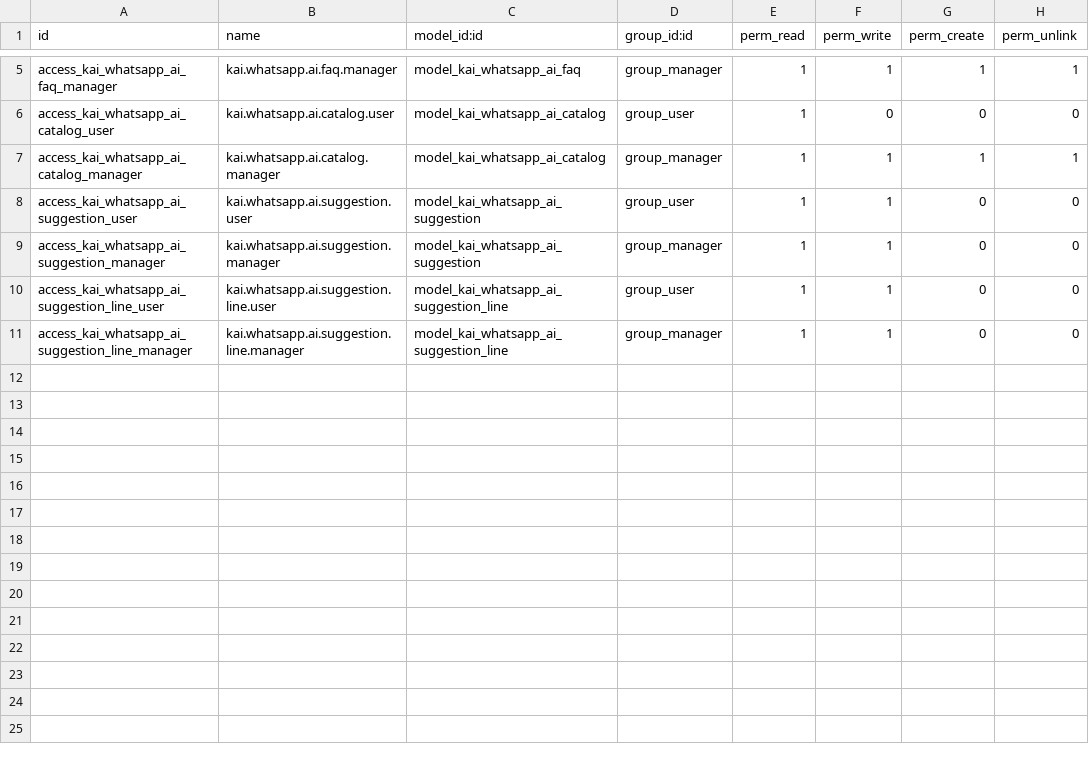
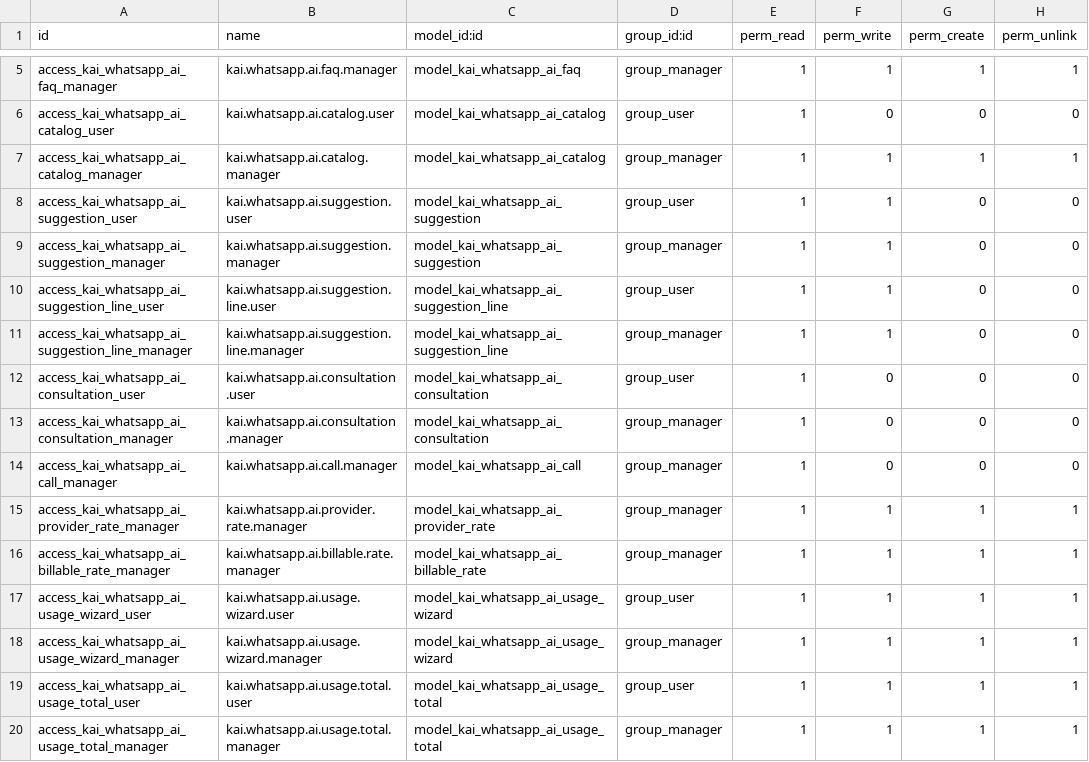
Before and after one commit to jmobiol-kai/varios, a CSV file: kai_whatsapp_ai/security/ir.model.access.csv, drawn as a sheet; only a part is shown, gaps mark what is left out.

```diff
--- a/kai_whatsapp_ai/security/ir.model.access.csv
+++ b/kai_whatsapp_ai/security/ir.model.access.csv
@@ -11 +11,10 @@ access_kai_whatsapp_ai_suggestion_line_user,kai.whatsapp.ai.suggestion.line.user
 access_kai_whatsapp_ai_suggestion_line_manager,kai.whatsapp.ai.suggestion.line.manager,model_kai_whatsapp_ai_suggestion_line,group_manager,1,1,0,0
+access_kai_whatsapp_ai_consultation_user,kai.whatsapp.ai.consultation.user,model_kai_whatsapp_ai_consultation,group_user,1,0,0,0
+access_kai_whatsapp_ai_consultation_manager,kai.whatsapp.ai.consultation.manager,model_kai_whatsapp_ai_consultation,group_manager,1,0,0,0
+access_kai_whatsapp_ai_call_manager,kai.whatsapp.ai.call.manager,model_kai_whatsapp_ai_call,group_manager,1,0,0,0
+access_kai_whatsapp_ai_provider_rate_manager,kai.whatsapp.ai.provider.rate.manager,model_kai_whatsapp_ai_provider_rate,group_manager,1,1,1,1
+access_kai_whatsapp_ai_billable_rate_manager,kai.whatsapp.ai.billable.rate.manager,model_kai_whatsapp_ai_billable_rate,group_manager,1,1,1,1
+access_kai_whatsapp_ai_usage_wizard_user,kai.whatsapp.ai.usage.wizard.user,model_kai_whatsapp_ai_usage_wizard,group_user,1,1,1,1
+access_kai_whatsapp_ai_usage_wizard_manager,kai.whatsapp.ai.usage.wizard.manager,model_kai_whatsapp_ai_usage_wizard,group_manager,1,1,1,1
+access_kai_whatsapp_ai_usage_total_user,kai.whatsapp.ai.usage.total.user,model_kai_whatsapp_ai_usage_total,group_user,1,1,1,1
+access_kai_whatsapp_ai_usage_total_manager,kai.whatsapp.ai.usage.total.manager,model_kai_whatsapp_ai_usage_total,group_manager,1,1,1,1
```
Also changed, not shown: 13 other files.
